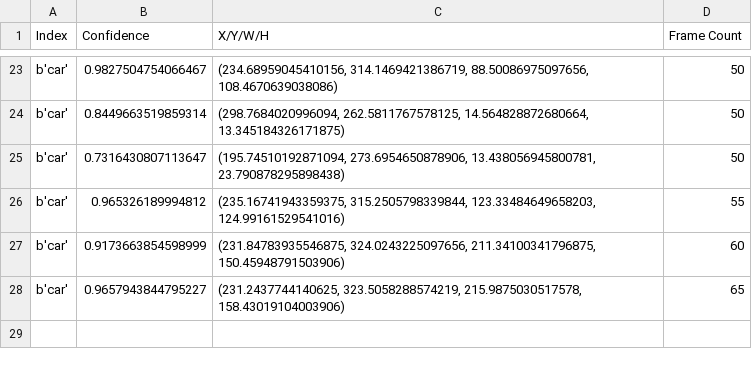
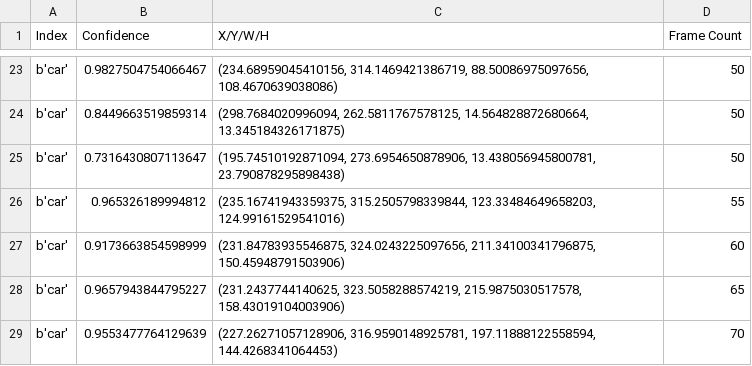
Before and after one commit to BuddyLim/Dashboard-G, a CSV file: REA3-720-output.csv, drawn as a sheet; only a part is shown, gaps mark what is left out.

```diff
--- a/REA3-720-output.csv
+++ b/REA3-720-output.csv
@@ -28 +28,2 @@ b'car',0.9173663854598999,"(231.84783935546875, 324.0243225097656, 211.341003417
 b'car',0.9657943844795227,"(231.2437744140625, 323.5058288574219, 215.9875030517578, 158.43019104003906)",65
+b'car',0.9553477764129639,"(227.26271057128906, 316.9590148925781, 197.11888122558594, 144.4268341064453)",70
```
Also changed, not shown: REA-1080-output.csv, REA-720-output.csv, 9 other files.
